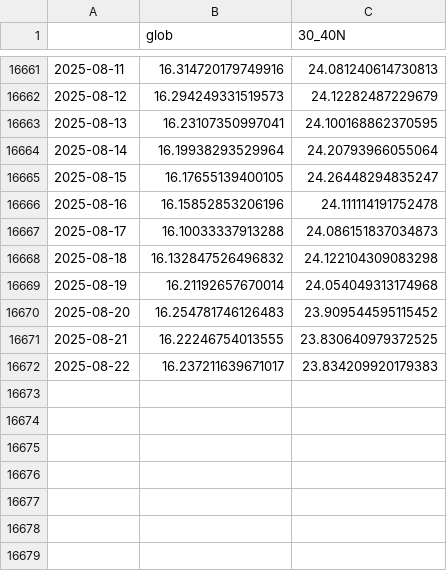
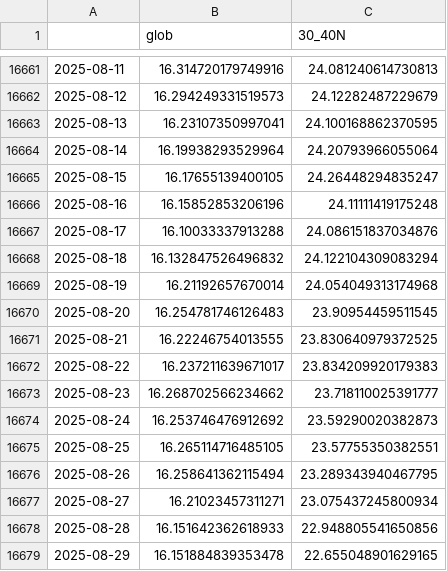
Before and after one commit to linusmagnusson/clint_ts_output, a CSV file: glob_2t_raw.csv, drawn as a sheet; only a part is shown, gaps mark what is left out.

```diff
--- a/glob_2t_raw.csv
+++ b/glob_2t_raw.csv
@@ -16665,8 +16665,15 @@
 2025-08-15,16.17655139400105,24.26448294835247
-2025-08-16,16.15852853206196,24.111114191752478
-2025-08-17,16.10033337913288,24.086151837034873
-2025-08-18,16.132847526496832,24.122104309083298
+2025-08-16,16.15852853206196,24.11111419175248
+2025-08-17,16.10033337913288,24.086151837034876
+2025-08-18,16.132847526496832,24.122104309083294
 2025-08-19,16.21192657670014,24.054049313174968
-2025-08-20,16.254781746126483,23.909544595115452
+2025-08-20,16.254781746126483,23.90954459511545
 2025-08-21,16.22246754013555,23.830640979372525
 2025-08-22,16.237211639671017,23.834209920179383
+2025-08-23,16.268702566234662,23.718110025391777
+2025-08-24,16.253746476912692,23.59290020382873
+2025-08-25,16.265114716485105,23.57755350382551
+2025-08-26,16.258641362115494,23.289343940467795
+2025-08-27,16.21023457311271,23.075437245800934
+2025-08-28,16.151642362618933,22.948805541650856
+2025-08-29,16.151884839353478,22.655048901629165
```
Also changed, not shown: area_AO1000_raw.csv, nao_classic_raw.csv, 12 other files.
